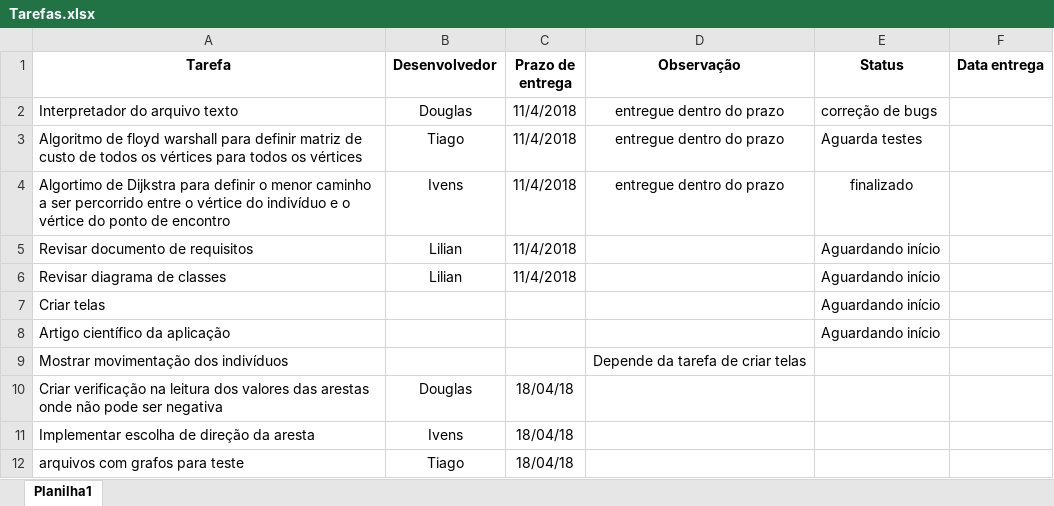
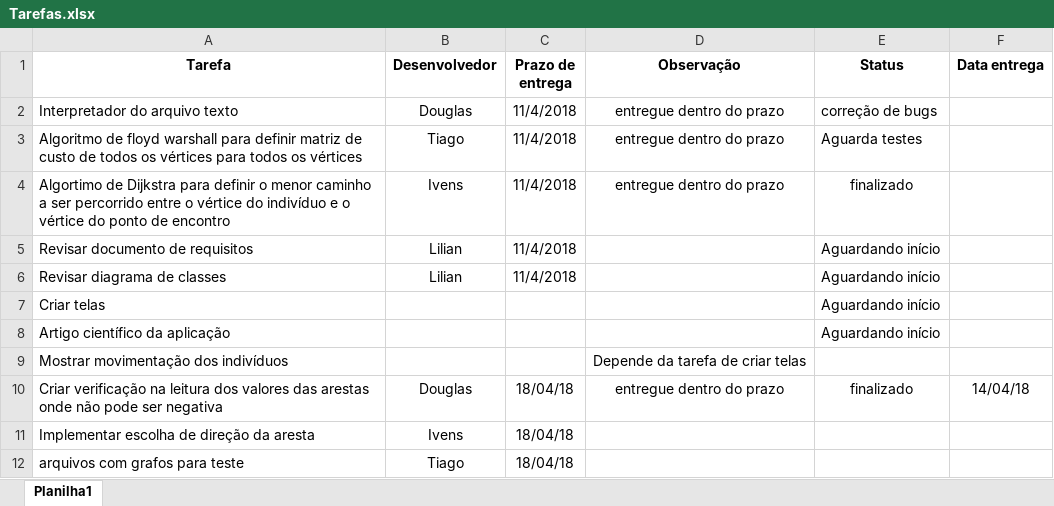
Before and after one commit to vensller/ProjetoXablau, an Excel workbook: Documentos/Tarefas.xlsx, sheet Planilha1, drawn as a sheet; values as stored, in another font and other column widths than the file's, no borders; the diff names each change by its address in the sheet, - before the commit and + after, or states it on an @@ line.

```diff
--- a/Documentos/Tarefas.xlsx (sheet Planilha1)
+++ b/Documentos/Tarefas.xlsx (sheet Planilha1)
-D10 (Observação): (empty)
+D10 (Observação): entregue dentro do prazo
-E10 (Status): (empty)
+E10 (Status): finalizado
-F10 (Data entrega): (empty)
+F10 (Data entrega): 14/04/18
```
Also changed, not shown: 5 other files.
